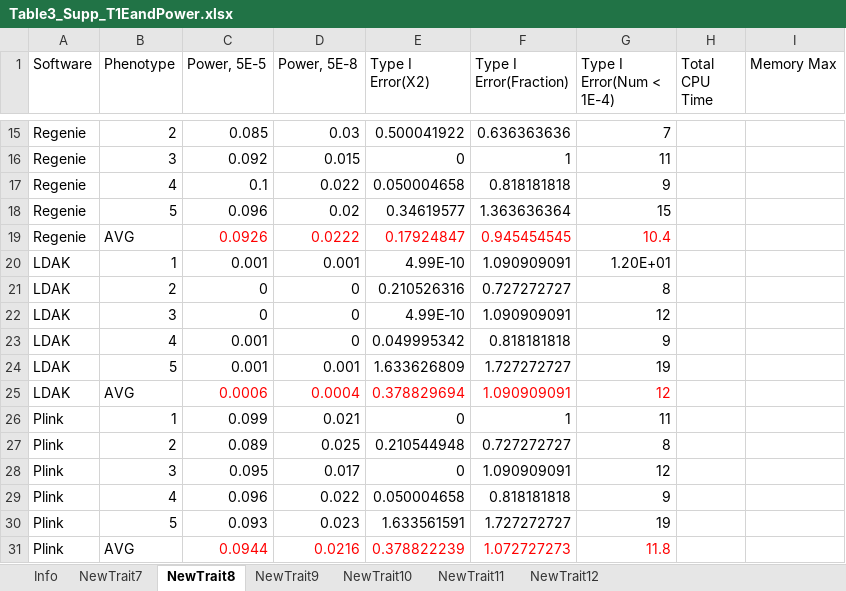
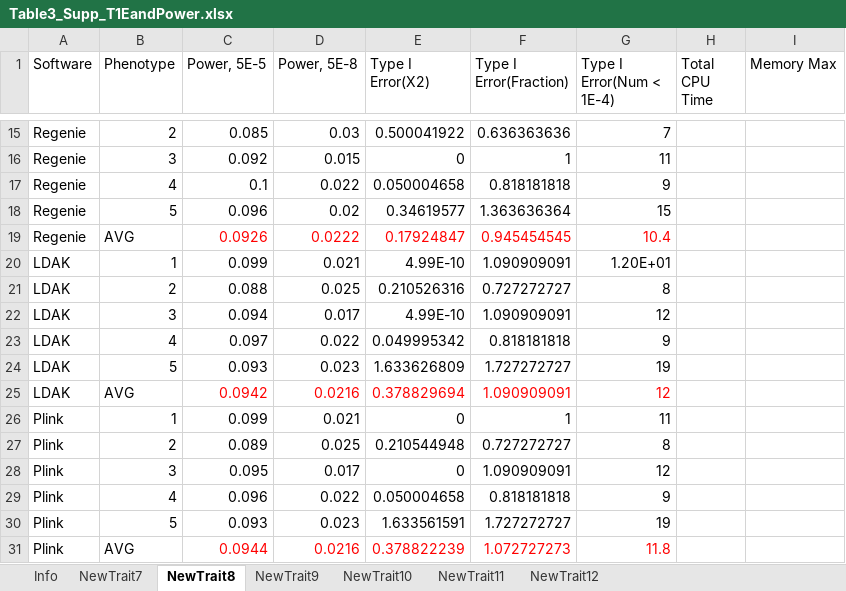
Before and after one commit to KirakiraZLY/An-evaluation-of-software-for-performing-GWAS-mixed-model-association-analysis, an Excel workbook: Tables/Table3_Supp_T1EandPower.xlsx, sheet NewTrait8, drawn as a sheet; only a part is shown, gaps mark what is left out; values as stored, in another font and other column widths than the file's, no borders; the diff names each change by its address in the sheet, - before the commit and + after, or states it on an @@ line.

```diff
--- a/Tables/Table3_Supp_T1EandPower.xlsx (sheet NewTrait8)
+++ b/Tables/Table3_Supp_T1EandPower.xlsx (sheet NewTrait8)
-C20 (Power, 5E-5): 0.001
+C20 (Power, 5E-5): 0.099
-D20 (Power, 5E-8): 0.001
+D20 (Power, 5E-8): 0.021
-C21 (Power, 5E-5): 0
+C21 (Power, 5E-5): 0.088
-D21 (Power, 5E-8): 0
+D21 (Power, 5E-8): 0.025
-C22 (Power, 5E-5): 0
+C22 (Power, 5E-5): 0.094
-D22 (Power, 5E-8): 0
+D22 (Power, 5E-8): 0.017
-C23 (Power, 5E-5): 0.001
+C23 (Power, 5E-5): 0.097
-D23 (Power, 5E-8): 0
+D23 (Power, 5E-8): 0.022
-C24 (Power, 5E-5): 0.001
+C24 (Power, 5E-5): 0.093
-D24 (Power, 5E-8): 0.001
+D24 (Power, 5E-8): 0.023
-C25 (Power, 5E-5): 0.0006
+C25 (Power, 5E-5): 0.0942
-D25 (Power, 5E-8): 0.0004
+D25 (Power, 5E-8): 0.0216
```
Also changed, not shown: sheet NewTrait12, sheet Info, 2 other files.
